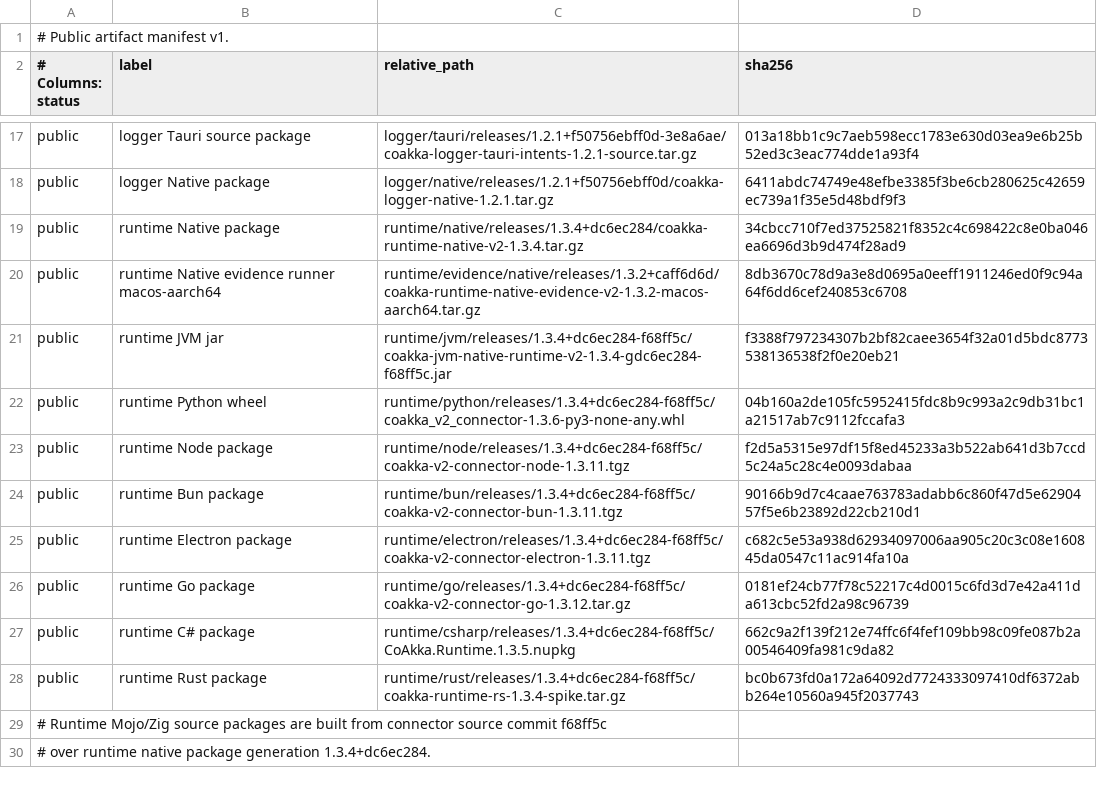
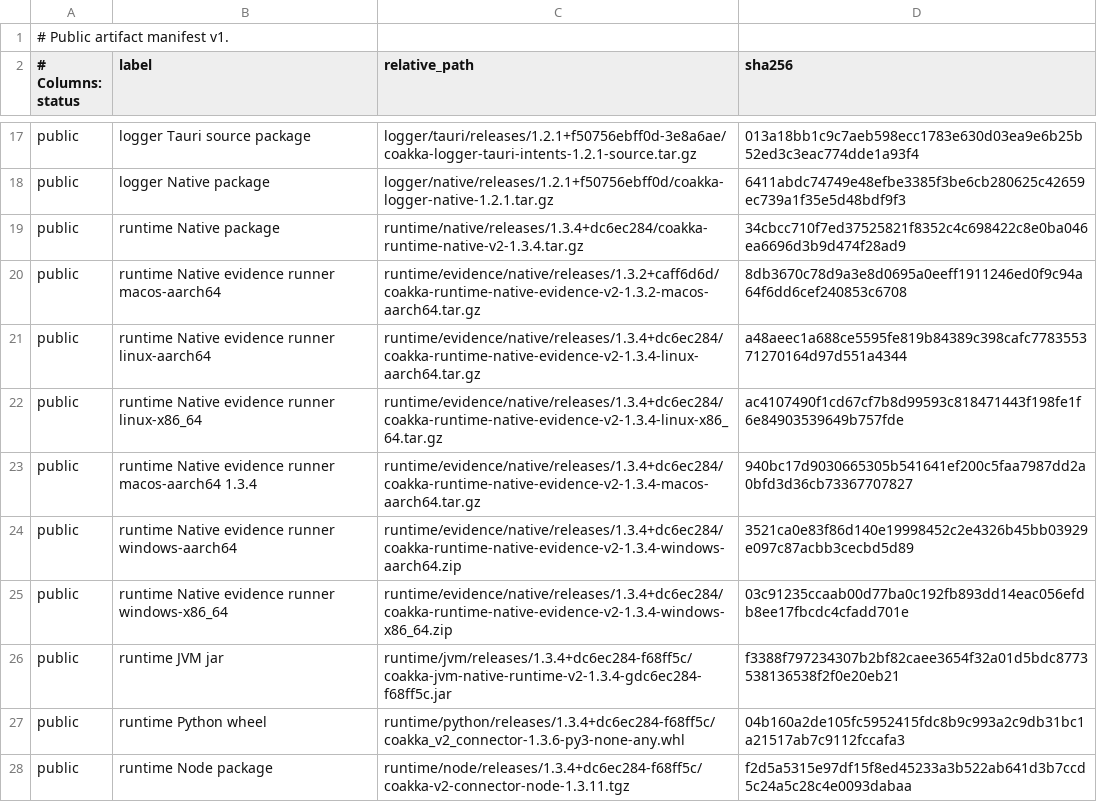
Before and after one commit to phuong-tran/coakka-publish, a TSV file: artifacts/public-artifacts.tsv, drawn as a sheet; only a part is shown, gaps mark what is left out; the shorter side is filled out with more unchanged rows.

Commit message:
release: publish native evidence 1.3.4

```diff
--- a/artifacts/public-artifacts.tsv
+++ b/artifacts/public-artifacts.tsv
@@ -20,2 +20,7 @@ public	runtime Native package	runtime/native/releases/1.3.4+dc6ec284/coakka-runt
 public	runtime Native evidence runner macos-aarch64	runtime/evidence/native/releases/1.3.2+caff6d6d/coakka-runtime-native-evidence-v2-1.3.2-macos-aarch64.tar.gz	8db3670c78d9a3e8d0695a0eeff1911246ed0f9c94a64f6dd6cef240853c6708
+public	runtime Native evidence runner linux-aarch64	runtime/evidence/native/releases/1.3.4+dc6ec284/coakka-runtime-native-evidence-v2-1.3.4-linux-aarch64.tar.gz	a48aeec1a688ce5595fe819b84389c398cafc778355371270164d97d551a4344
+public	runtime Native evidence runner linux-x86_64	runtime/evidence/native/releases/1.3.4+dc6ec284/coakka-runtime-native-evidence-v2-1.3.4-linux-x86_64.tar.gz	ac4107490f1cd67cf7b8d99593c818471443f198fe1f6e84903539649b757fde
+public	runtime Native evidence runner macos-aarch64 1.3.4	runtime/evidence/native/releases/1.3.4+dc6ec284/coakka-runtime-native-evidence-v2-1.3.4-macos-aarch64.tar.gz	940bc17d9030665305b541641ef200c5faa7987dd2a0bfd3d36cb73367707827
+public	runtime Native evidence runner windows-aarch64	runtime/evidence/native/releases/1.3.4+dc6ec284/coakka-runtime-native-evidence-v2-1.3.4-windows-aarch64.zip	3521ca0e83f86d140e19998452c2e4326b45bb03929e097c87acbb3cecbd5d89
+public	runtime Native evidence runner windows-x86_64	runtime/evidence/native/releases/1.3.4+dc6ec284/coakka-runtime-native-evidence-v2-1.3.4-windows-x86_64.zip	03c91235ccaab00d77ba0c192fb893dd14eac056efdb8ee17fbcdc4cfadd701e
 public	runtime JVM jar	runtime/jvm/releases/1.3.4+dc6ec284-f68ff5c/coakka-jvm-native-runtime-v2-1.3.4-gdc6ec284-f68ff5c.jar	f3388f797234307b2bf82caee3654f32a01d5bdc8773538136538f2f0e20eb21
```
Also changed, not shown: 12 other files.
